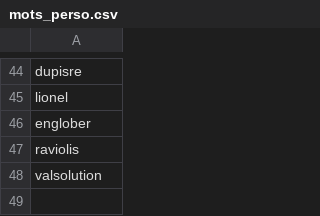
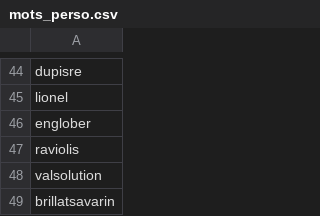
Before and after one commit to tomdpsr/arrow_crossword, a CSV file: resources/dicts/base_files/mots_perso.csv, drawn as a sheet; only a part is shown, gaps mark what is left out.

```diff
--- a/resources/dicts/base_files/mots_perso.csv
+++ b/resources/dicts/base_files/mots_perso.csv
@@ -48 +48,2 @@ raviolis
 valsolution
+brillatsavarin
```
Also changed, not shown: 39 other files.
